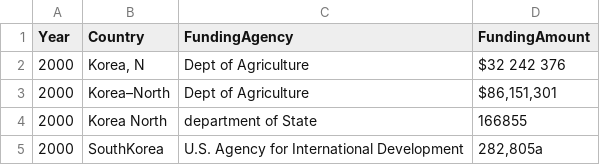
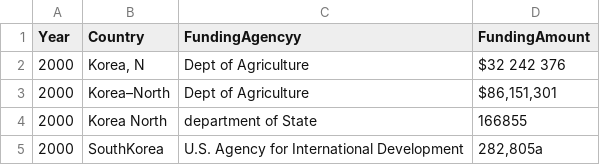
Before and after one commit to premkgisl/premDoc, a CSV file: Sample Messy US Foreign Aid Data (go to File _ Make a Copy) - data.csv, drawn as a sheet; only a part is shown.

Commit message:
Update Sample Messy US Foreign Aid Data (go to File _ Make a Copy) - data.csv

```diff
--- a/Sample Messy US Foreign Aid Data (go to File _ Make a Copy) - data.csv
+++ b/Sample Messy US Foreign Aid Data (go to File _ Make a Copy) - data.csv
@@ -1,2 +1,2 @@
-Year,Country,FundingAgency,FundingAmount
+Year,Country,FundingAgencyy,FundingAmount
 2000,"Korea, N",Dept of Agriculture,$32 242 376
```
